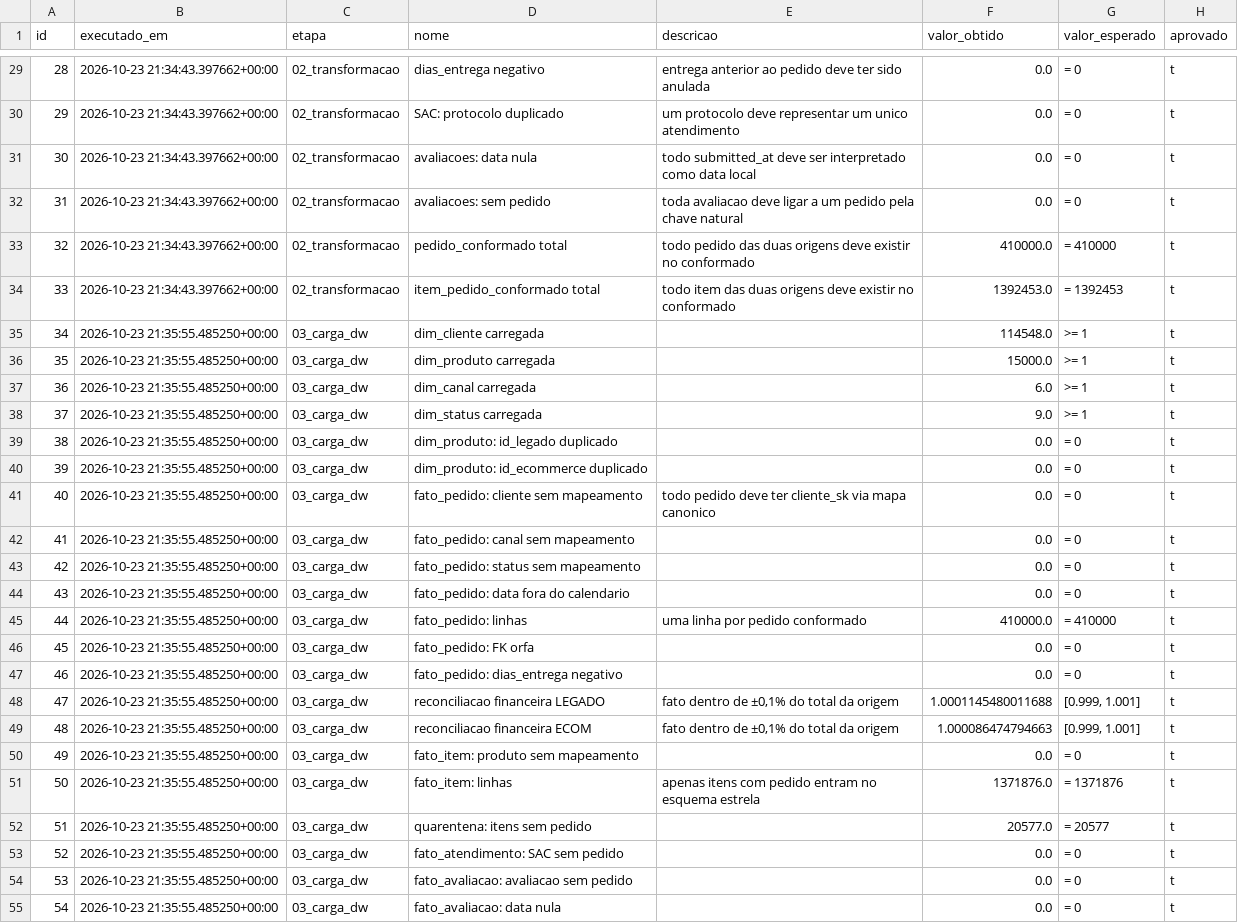
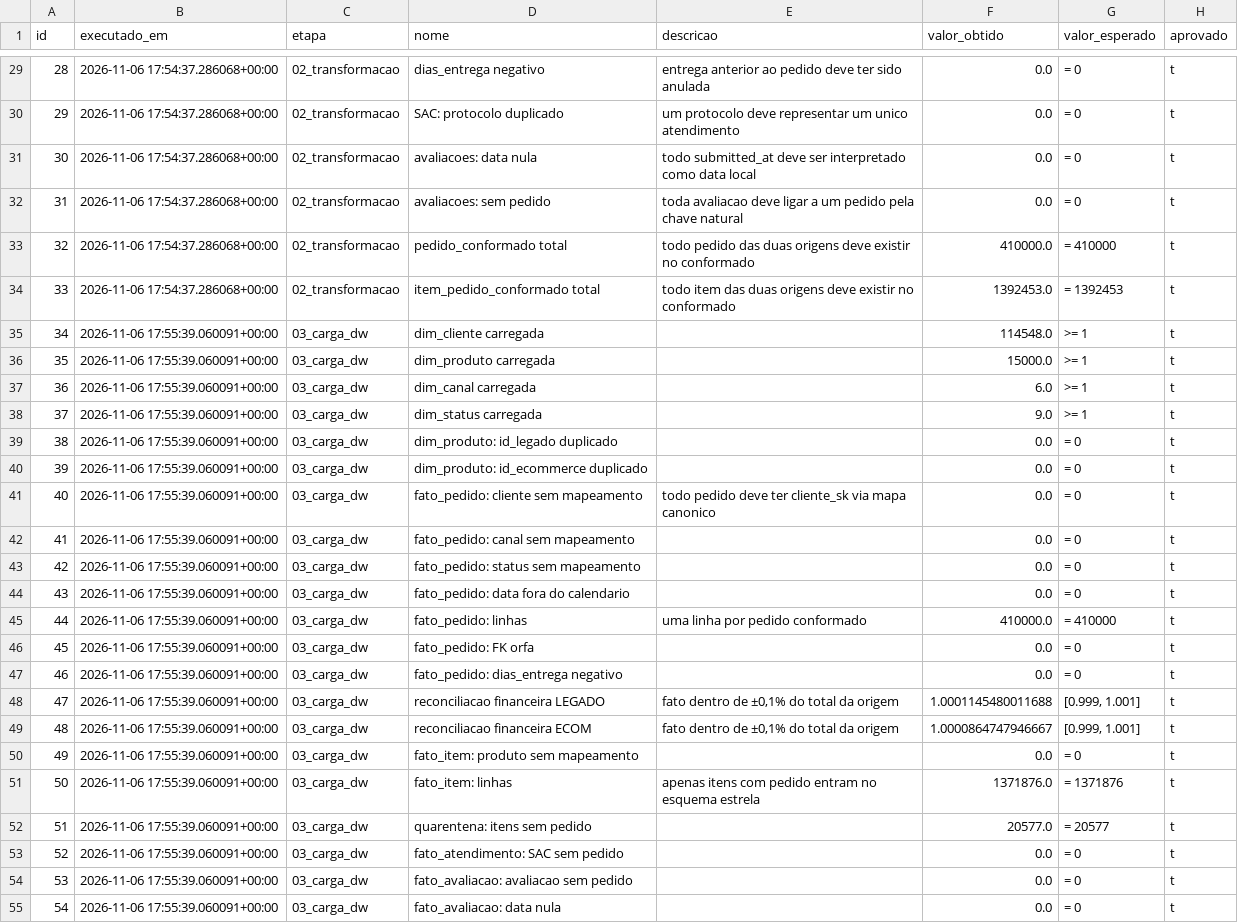
Before and after one commit to Guxtavoc/Minera-o-de-dados---ETL, a CSV file: saida/qa_execucao_assercao.csv, drawn as a sheet; only a part is shown, gaps mark what is left out; the diff covers the shown part only; the diff names each change by its address in the sheet, - before the commit and + after, or states it on an @@ line.

```diff
--- a/saida/qa_execucao_assercao.csv
+++ b/saida/qa_execucao_assercao.csv
-B29:B34 (executado_em): 2026-10-23 21:34:43.397662+00:00
+B29:B34 (executado_em): 2026-11-06 17:54:37.286068+00:00
-B35:B55 (executado_em): 2026-10-23 21:35:55.485250+00:00
+B35:B55 (executado_em): 2026-11-06 17:55:39.060091+00:00
-F49 (valor_obtido): 1.000086474794663
+F49 (valor_obtido): 1.0000864747946667
```
Also changed, not shown: 11 added rows, 39 edited cells and row numbers in column A elsewhere in this file, 27 other files.
